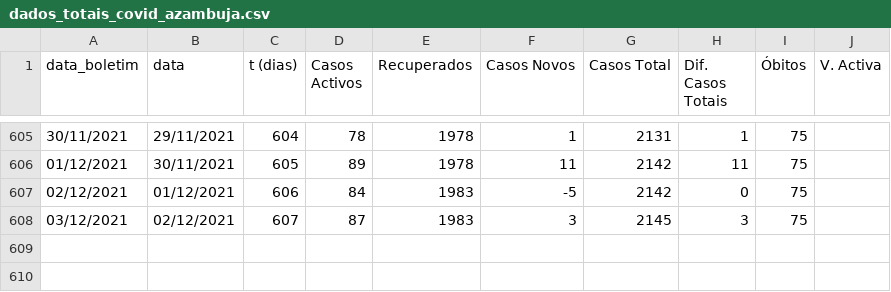
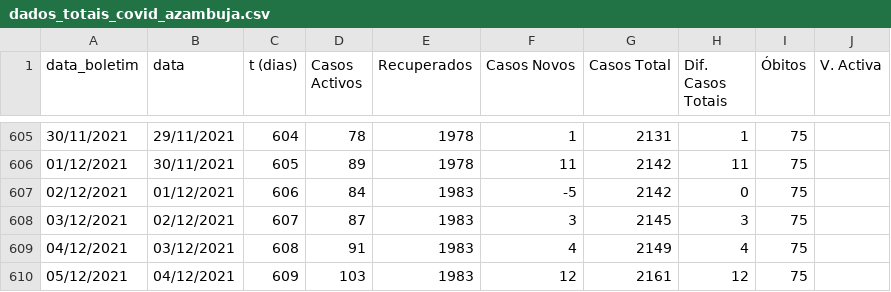
Before and after one commit to nephrops/covid19azambuja, a CSV file: dados_totais_covid_azambuja.csv, drawn as a sheet; only a part is shown, gaps mark what is left out.

Commit message:
20211205

```diff
--- a/dados_totais_covid_azambuja.csv
+++ b/dados_totais_covid_azambuja.csv
@@ -608 +608,3 @@ data_boletim,data,t (dias),Casos Activos,Recuperados,Casos Novos,Casos Total,Dif
 03/12/2021,02/12/2021,607,87,1983,3,2145,3,75,
+04/12/2021,03/12/2021,608,91,1983,4,2149,4,75,
+05/12/2021,04/12/2021,609,103,1983,12,2161,12,75,
```
